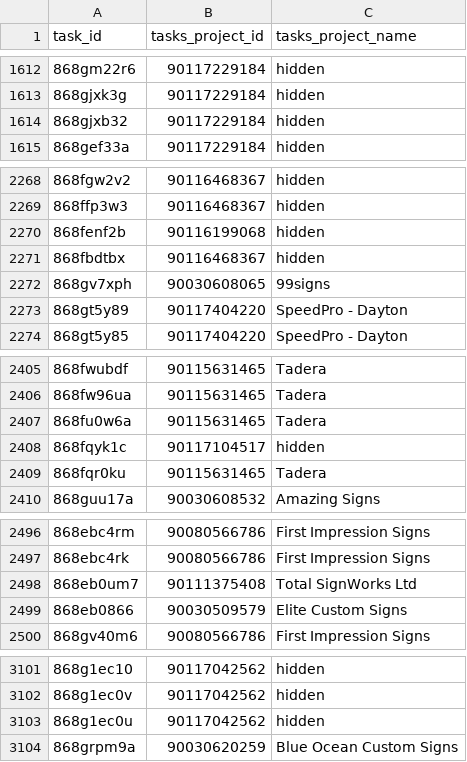
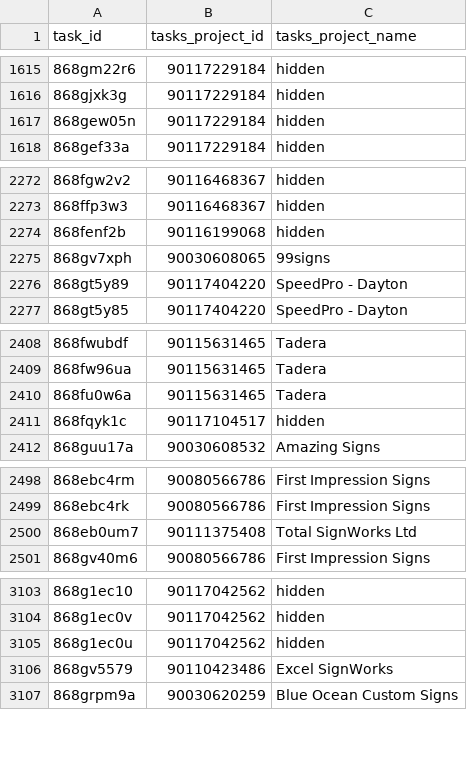
Before and after one commit to RooVelazquez/time_entries_Ana, a CSV file: DB/tasks_table.csv, drawn as a sheet; only a part is shown, gaps mark what is left out; the diff covers the shown part only.

```diff
--- a/DB/tasks_table.csv
+++ b/DB/tasks_table.csv
@@ -1613,3 +1616,3 @@ task_id,tasks_project_id,tasks_project_name
 868gjxk3g,90117229184,hidden
-868gjxb32,90117229184,hidden
+868gew05n,90117229184,hidden
 868gef33a,90117229184,hidden
@@ -2270,3 +2274,2 @@ task_id,tasks_project_id,tasks_project_name
 868fenf2b,90116199068,hidden
-868fbdtbx,90116468367,hidden
 868gv7xph,90030608065,99signs
@@ -2408,3 +2411,2 @@ task_id,tasks_project_id,tasks_project_name
 868fqyk1c,90117104517,hidden
-868fqr0ku,90115631465,Tadera
 868guu17a,90030608532,Amazing Signs
@@ -2498,3 +2500,2 @@ task_id,tasks_project_id,tasks_project_name
 868eb0um7,90111375408,Total SignWorks Ltd
-868eb0866,90030509579,Elite Custom Signs
 868gv40m6,90080566786,First Impression Signs
@@ -3103,2 +3105,3 @@ task_id,tasks_project_id,tasks_project_name
 868g1ec0u,90117042562,hidden
+868gv5579,90110423486,Excel SignWorks
 868grpm9a,90030620259,Blue Ocean Custom Signs
```
Also changed, not shown: 8 added rows, 3 removed rows and 1 moved row elsewhere in this file, 2 other files.
